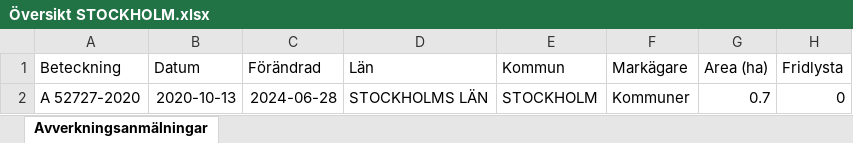
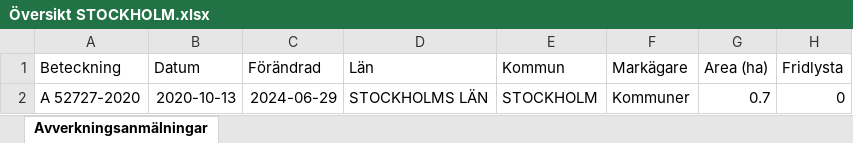
Before and after one commit to klasma/Logging_0180, an Excel workbook: Översikt STOCKHOLM.xlsx, sheet Avverkningsanmälningar, drawn as a sheet; only a part is shown; values as stored, in another font and other column widths than the file's, no borders; the diff names each change by its address in the sheet, - before the commit and + after, or states it on an @@ line.

```diff
--- a/Översikt STOCKHOLM.xlsx (sheet Avverkningsanmälningar)
+++ b/Översikt STOCKHOLM.xlsx (sheet Avverkningsanmälningar)
-C2 (Förändrad): 2024-06-28
+C2 (Förändrad): 2024-06-29
```
Also changed, not shown: 1 other file.
